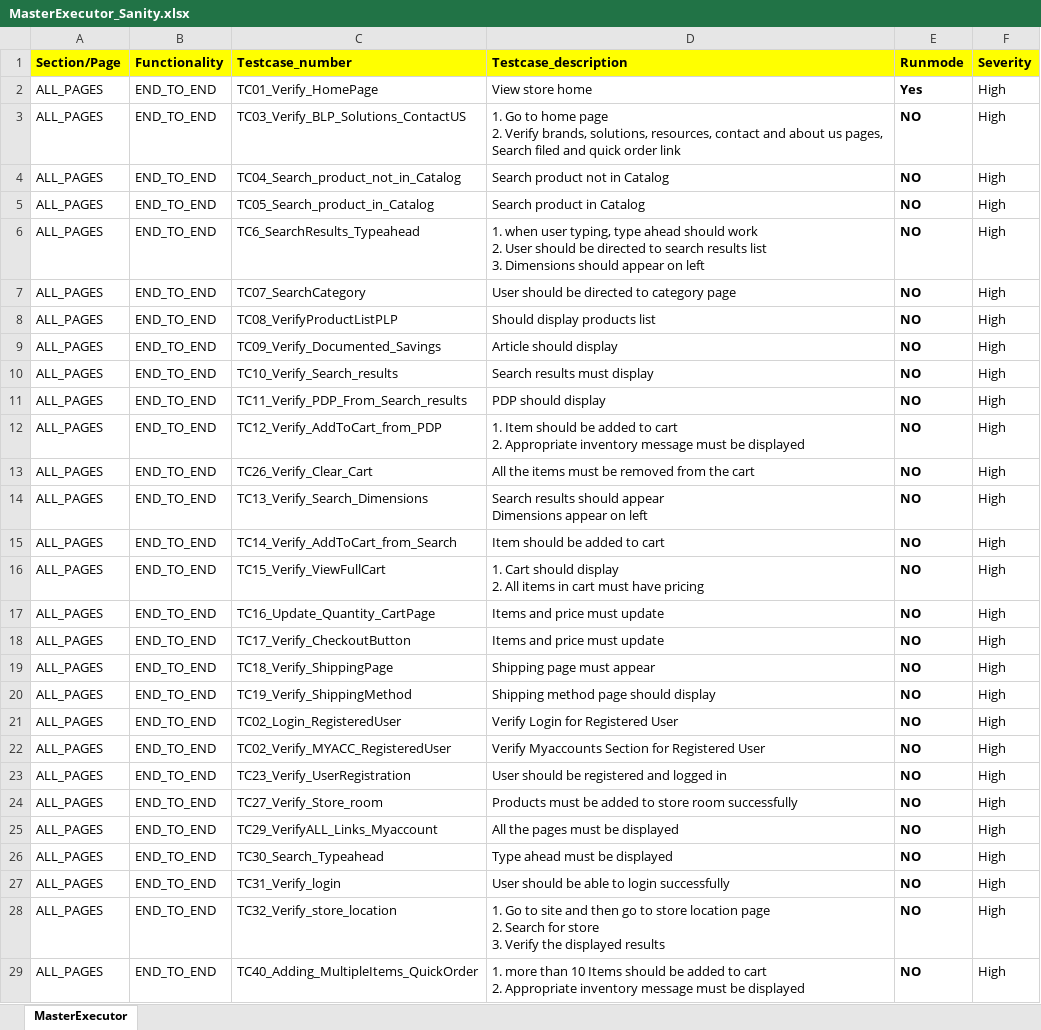
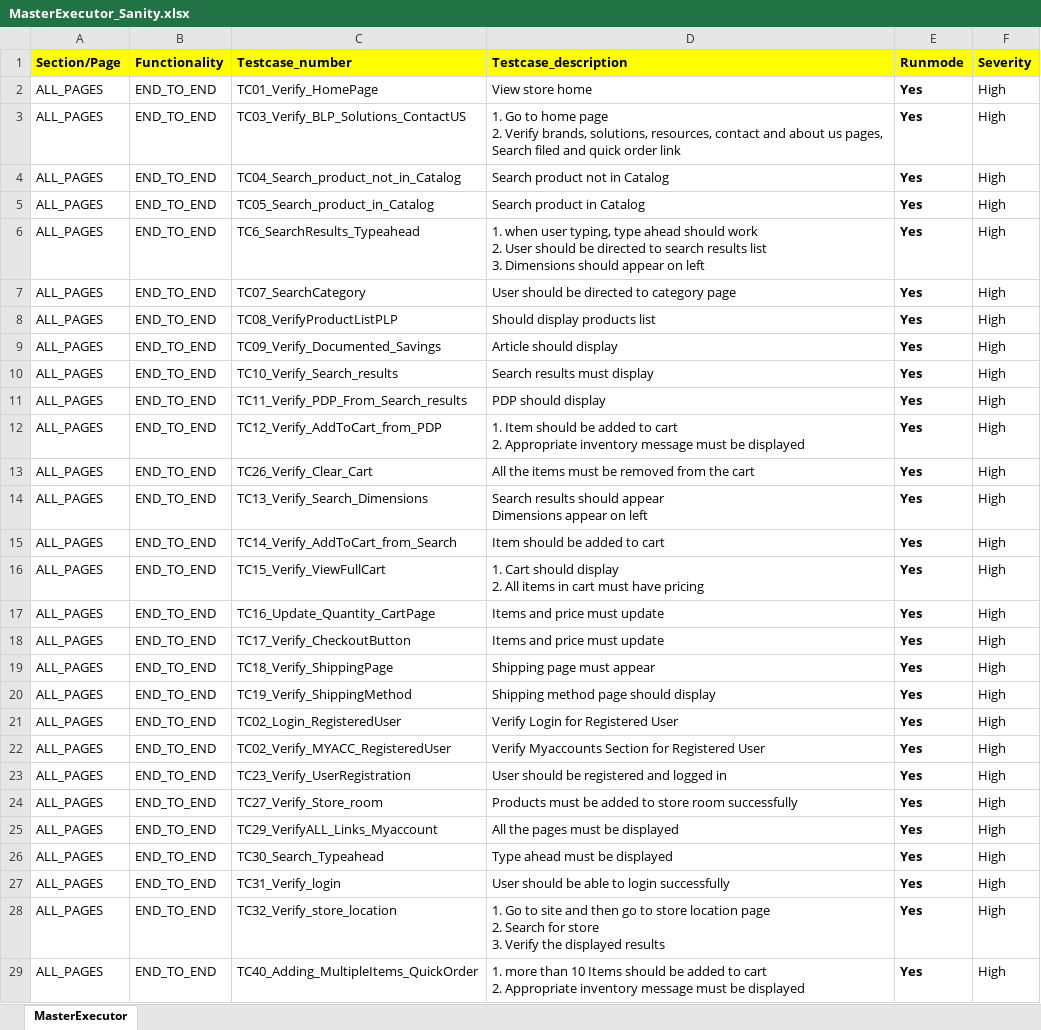
Before and after one commit to RKLogixal/KAMAN_ECTEST_IE_SANITY, an Excel workbook: Input_files/Master_executors/Prod/MasterExecutor_Sanity.xlsx, sheet MasterExecutor, drawn as a sheet; values as stored, in another font and other column widths than the file's, no borders; conditional formats not drawn; the diff names each change by its address in the sheet, - before the commit and + after, or states it on an @@ line.

Commit message:
Master change

```diff
--- a/Input_files/Master_executors/Prod/MasterExecutor_Sanity.xlsx (sheet MasterExecutor)
+++ b/Input_files/Master_executors/Prod/MasterExecutor_Sanity.xlsx (sheet MasterExecutor)
-E3:E29 (Runmode): NO
+E3:E29 (Runmode): Yes
```
